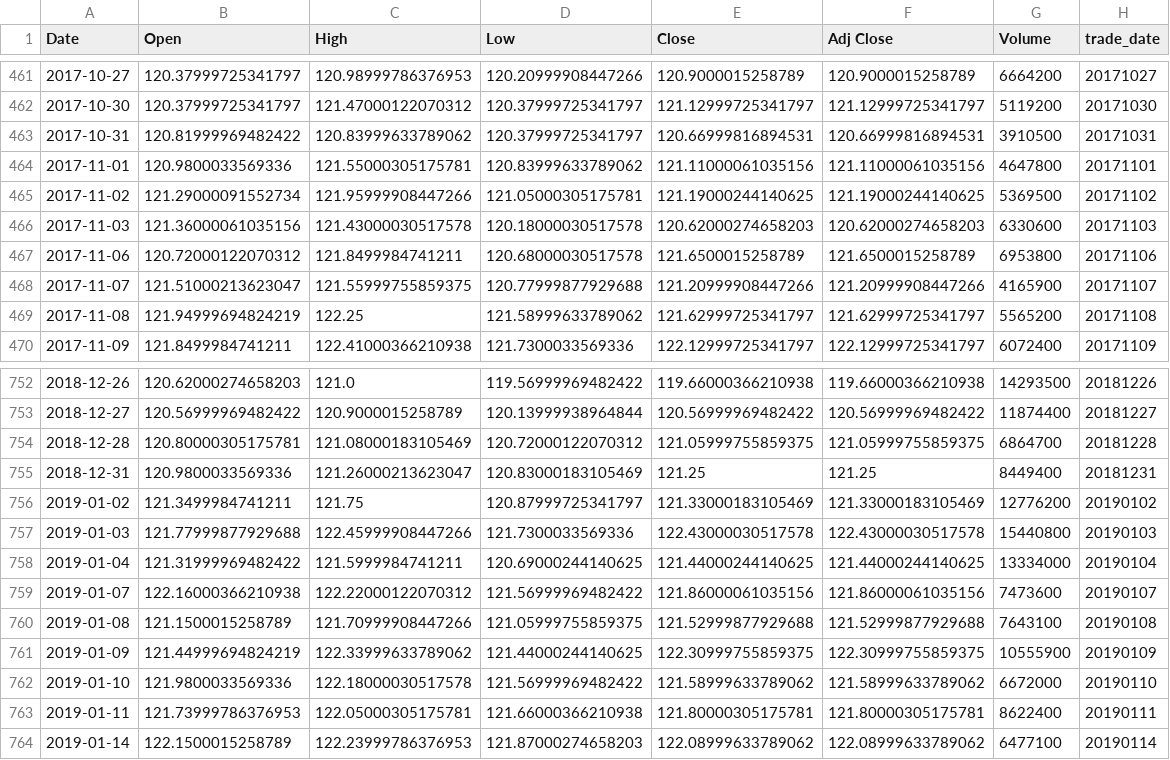
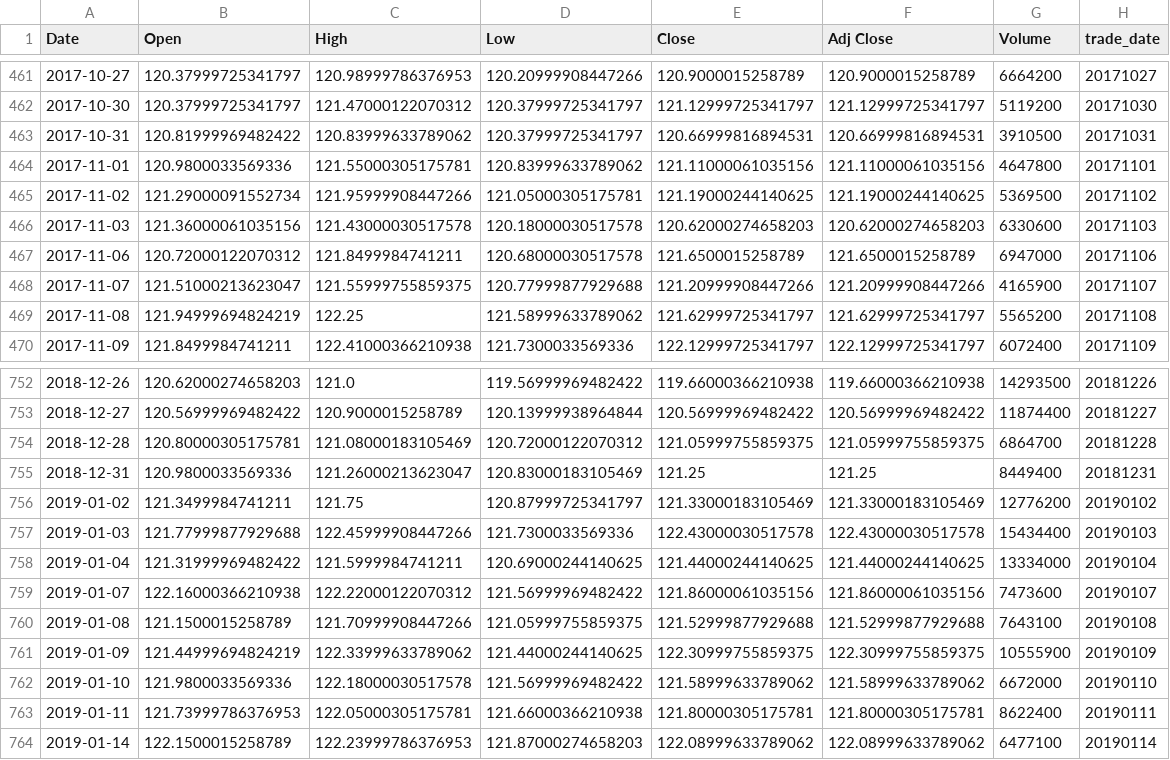
Before and after one commit to bgithub1/cme_open_interest, a CSV file: gld_daily.csv, drawn as a sheet; only a part is shown, gaps mark what is left out; the diff covers the shown part only.

```diff
--- a/gld_daily.csv
+++ b/gld_daily.csv
@@ -466,3 +466,3 @@ Date,Open,High,Low,Close,Adj Close,Volume,trade_date
 2017-11-03,121.36000061035156,121.43000030517578,120.18000030517578,120.62000274658203,120.62000274658203,6330600,20171103
-2017-11-06,120.72000122070312,121.8499984741211,120.68000030517578,121.6500015258789,121.6500015258789,6953800,20171106
+2017-11-06,120.72000122070312,121.8499984741211,120.68000030517578,121.6500015258789,121.6500015258789,6947000,20171106
 2017-11-07,121.51000213623047,121.55999755859375,120.77999877929688,121.20999908447266,121.20999908447266,4165900,20171107
@@ -756,3 +756,3 @@ Date,Open,High,Low,Close,Adj Close,Volume,trade_date
 2019-01-02,121.3499984741211,121.75,120.87999725341797,121.33000183105469,121.33000183105469,12776200,20190102
-2019-01-03,121.77999877929688,122.45999908447266,121.7300033569336,122.43000030517578,122.43000030517578,15440800,20190103
+2019-01-03,121.77999877929688,122.45999908447266,121.7300033569336,122.43000030517578,122.43000030517578,15434400,20190103
 2019-01-04,121.31999969482422,121.5999984741211,120.69000244140625,121.44000244140625,121.44000244140625,13334000,20190104
```
Also changed, not shown: 21 added rows and 6 edited cells elsewhere in this file, SLV_daily.csv, uso_daily.csv, 6 other files.
